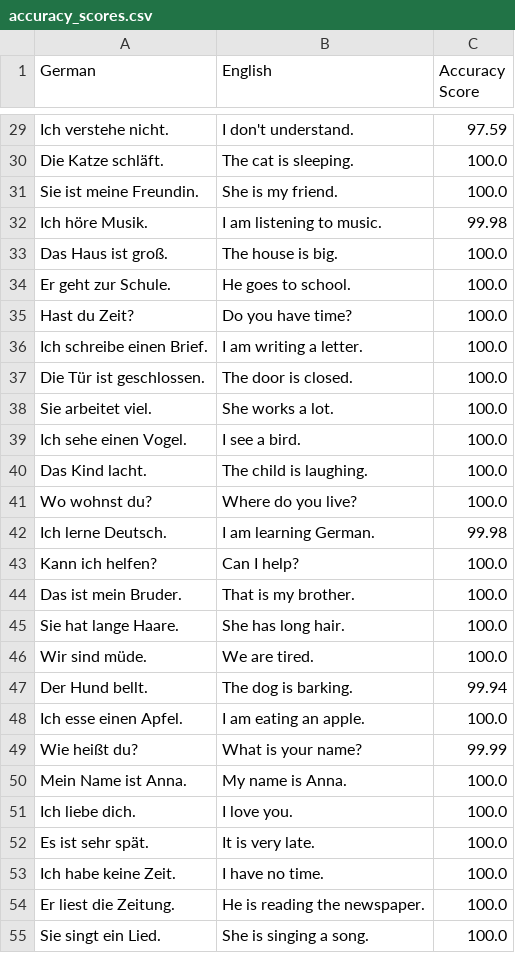
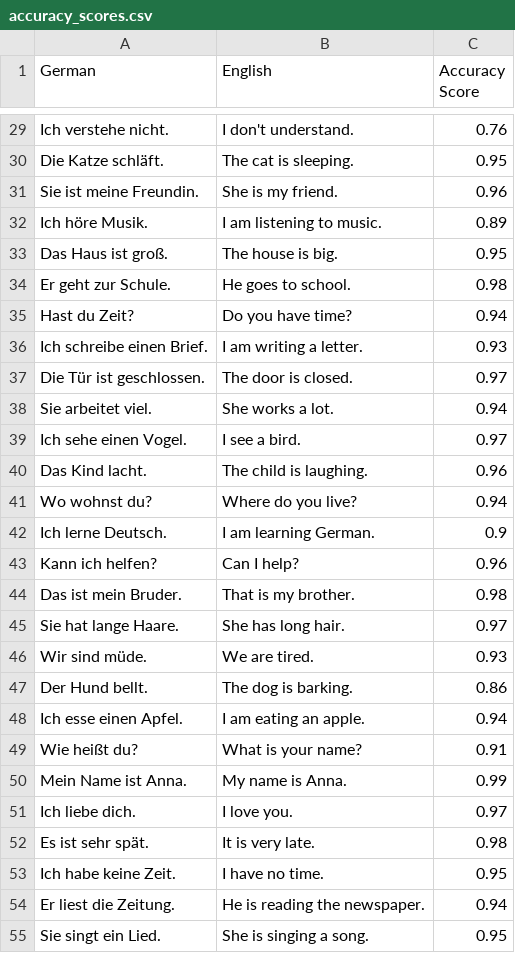
Before and after one commit to aphil311/teach-bs, a CSV file: accuracy_scores.csv, drawn as a sheet; only a part is shown, gaps mark what is left out; the diff covers the shown part only; the diff names each change by its address in the sheet, - before the commit and + after, or states it on an @@ line.

Commit message:
updated accuracy scaling function

```diff
--- a/accuracy_scores.csv
+++ b/accuracy_scores.csv
-C29 (Accuracy Score): 97.59
+C29 (Accuracy Score): 0.76
-C30 (Accuracy Score): 100.0
+C30 (Accuracy Score): 0.95
-C31 (Accuracy Score): 100.0
+C31 (Accuracy Score): 0.96
-C32 (Accuracy Score): 99.98
+C32 (Accuracy Score): 0.89
-C33 (Accuracy Score): 100.0
+C33 (Accuracy Score): 0.95
-C34 (Accuracy Score): 100.0
+C34 (Accuracy Score): 0.98
-C35 (Accuracy Score): 100.0
+C35 (Accuracy Score): 0.94
-C36 (Accuracy Score): 100.0
+C36 (Accuracy Score): 0.93
-C37 (Accuracy Score): 100.0
+C37 (Accuracy Score): 0.97
-C38 (Accuracy Score): 100.0
+C38 (Accuracy Score): 0.94
-C39 (Accuracy Score): 100.0
+C39 (Accuracy Score): 0.97
-C40 (Accuracy Score): 100.0
+C40 (Accuracy Score): 0.96
-C41 (Accuracy Score): 100.0
+C41 (Accuracy Score): 0.94
-C42 (Accuracy Score): 99.98
+C42 (Accuracy Score): 0.9
-C43 (Accuracy Score): 100.0
+C43 (Accuracy Score): 0.96
-C44 (Accuracy Score): 100.0
+C44 (Accuracy Score): 0.98
-C45 (Accuracy Score): 100.0
+C45 (Accuracy Score): 0.97
-C46 (Accuracy Score): 100.0
+C46 (Accuracy Score): 0.93
-C47 (Accuracy Score): 99.94
+C47 (Accuracy Score): 0.86
-C48 (Accuracy Score): 100.0
+C48 (Accuracy Score): 0.94
-C49 (Accuracy Score): 99.99
+C49 (Accuracy Score): 0.91
-C50 (Accuracy Score): 100.0
+C50 (Accuracy Score): 0.99
-C51 (Accuracy Score): 100.0
+C51 (Accuracy Score): 0.97
-C52 (Accuracy Score): 100.0
+C52 (Accuracy Score): 0.98
-C53 (Accuracy Score): 100.0
+C53 (Accuracy Score): 0.95
-C54 (Accuracy Score): 100.0
+C54 (Accuracy Score): 0.94
-C55 (Accuracy Score): 100.0
+C55 (Accuracy Score): 0.95
```
Also changed, not shown: 72 edited cells elsewhere in this file, 1 other file.
